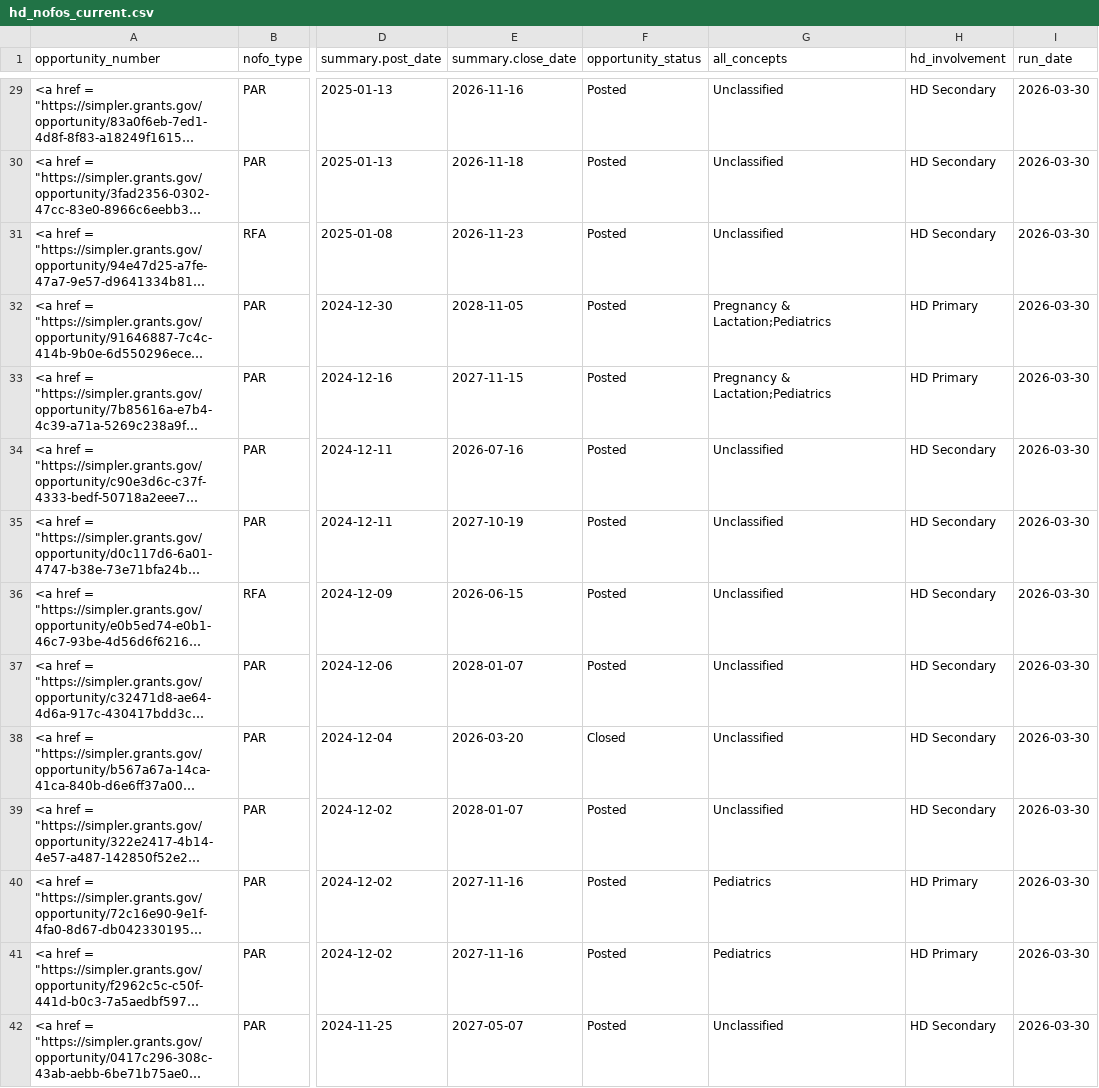
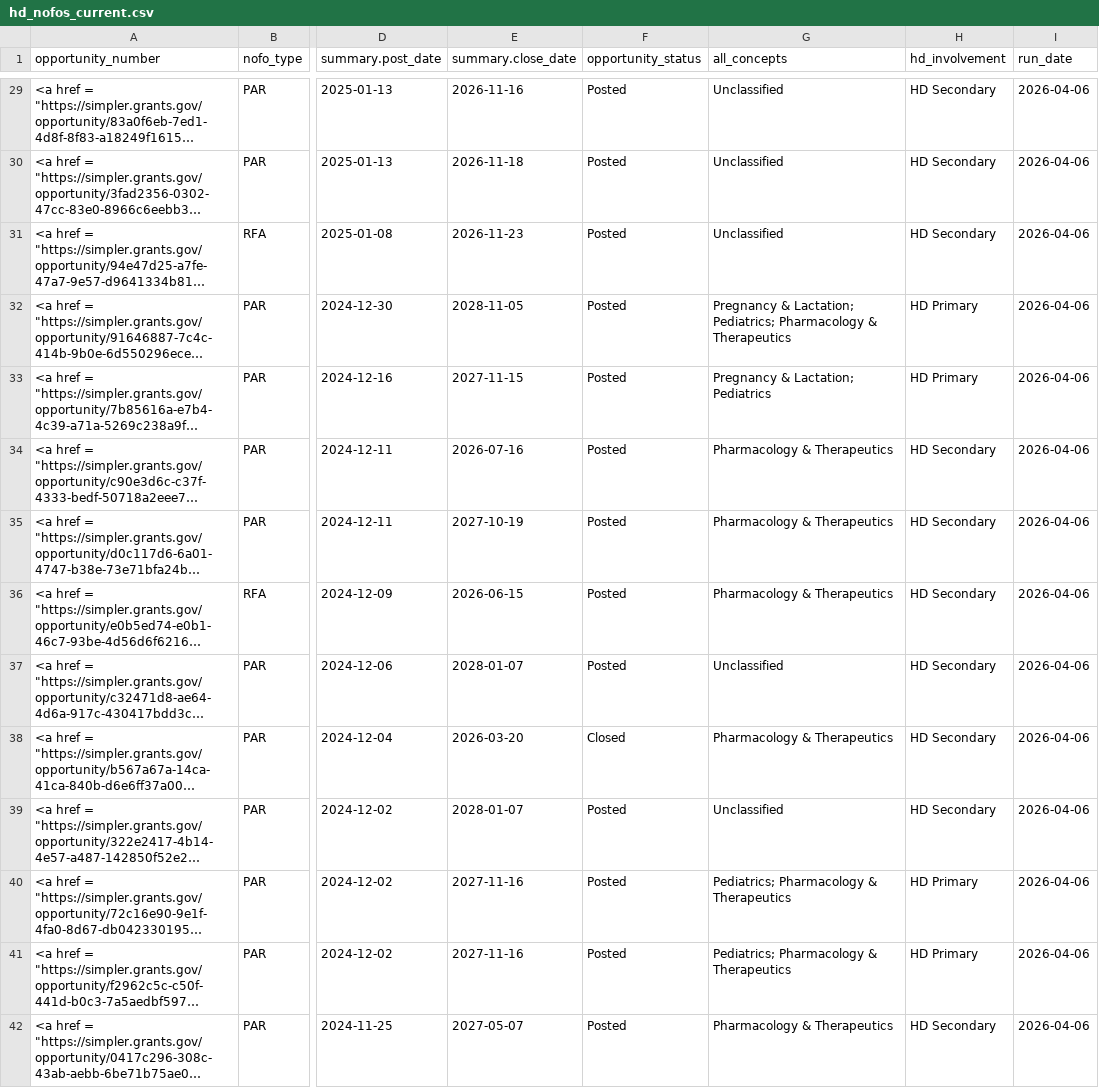
Before and after one commit to christopherBelter/hd_nofos, a CSV file: data/hd_nofos_current.csv, drawn as a sheet; only a part is shown, gaps mark what is left out; long unchanged cells end in …; the diff covers the shown part only; the diff names each change by its address in the sheet, - before the commit and + after, or states it on an @@ line.

```diff
--- a/data/hd_nofos_current.csv
+++ b/data/hd_nofos_current.csv
-I29:I42 (run_date): 2026-03-30
+I29:I42 (run_date): 2026-04-06
-G32 (all_concepts): Pregnancy & Lactation;Pediatrics
+G32 (all_concepts): Pregnancy & Lactation; Pediatrics; Pharmacology & Therapeutics
-G33 (all_concepts): Pregnancy & Lactation;Pediatrics
+G33 (all_concepts): Pregnancy & Lactation; Pediatrics
-G34:G36 (all_concepts): Unclassified
+G34:G36 (all_concepts): Pharmacology & Therapeutics
-G38 (all_concepts): Unclassified
+G38 (all_concepts): Pharmacology & Therapeutics
-G40:G41 (all_concepts): Pediatrics
+G40:G41 (all_concepts): Pediatrics; Pharmacology & Therapeutics
-G42 (all_concepts): Unclassified
+G42 (all_concepts): Pharmacology & Therapeutics
```
Also changed, not shown: 98 edited cells elsewhere in this file, data/nofo_forecast_relevant_current.csv, 3 other files.
